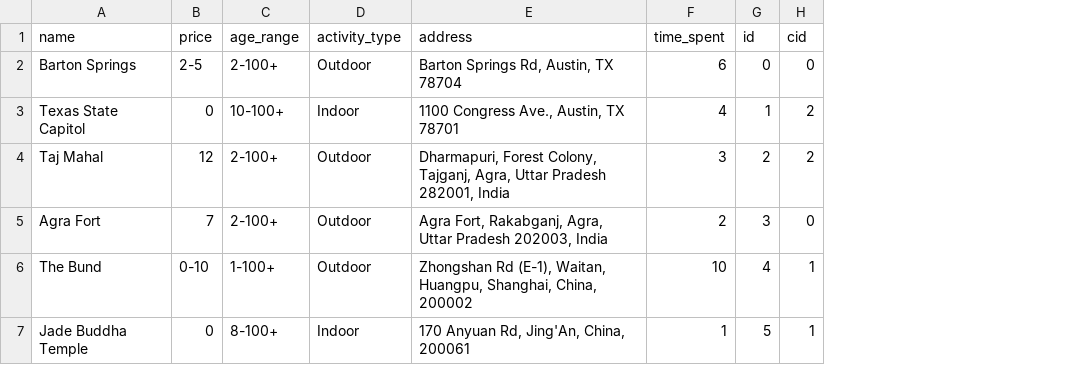
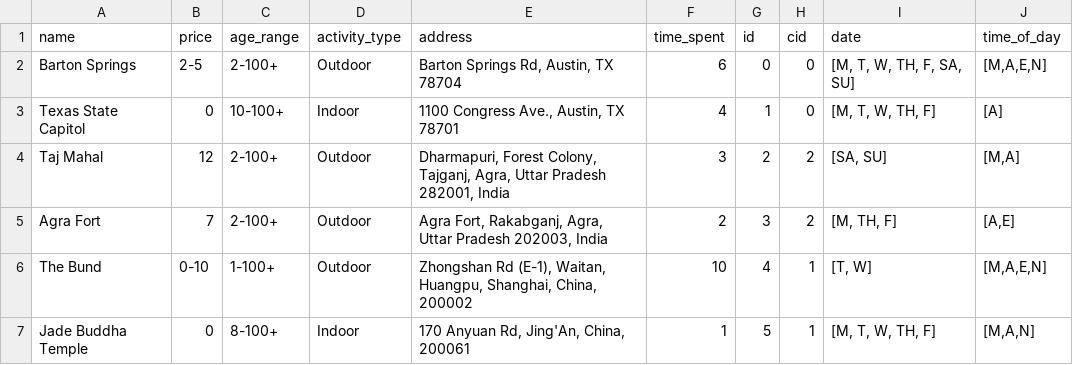
Before and after one commit to kekethekiwi/BT_AET_Ticket, a CSV file: backend/db/data_files/attractions.csv, drawn as a sheet; the diff names each change by its address in the sheet, - before the commit and + after, or states it on an @@ line.

Commit message:
changed dummy data & function of get attractions by cid

```diff
--- a/backend/db/data_files/attractions.csv
+++ b/backend/db/data_files/attractions.csv
+column I (date), rows 2-7: [M, T, W, TH, F, SA, SU] | [M, T, W, TH, F] | [SA, SU] | [M, TH, F] | [T, W] | [M, T, W, TH, F]
+column J (time_of_day), rows 2-7: [M,A,E,N] | [A] | [M,A] | [A,E] | [M,A,E,N] | [M,A,N]
-H3 (cid): 2
+H3 (cid): 0
-H5 (cid): 0
+H5 (cid): 2
```
Also changed, not shown: 3 other files.
